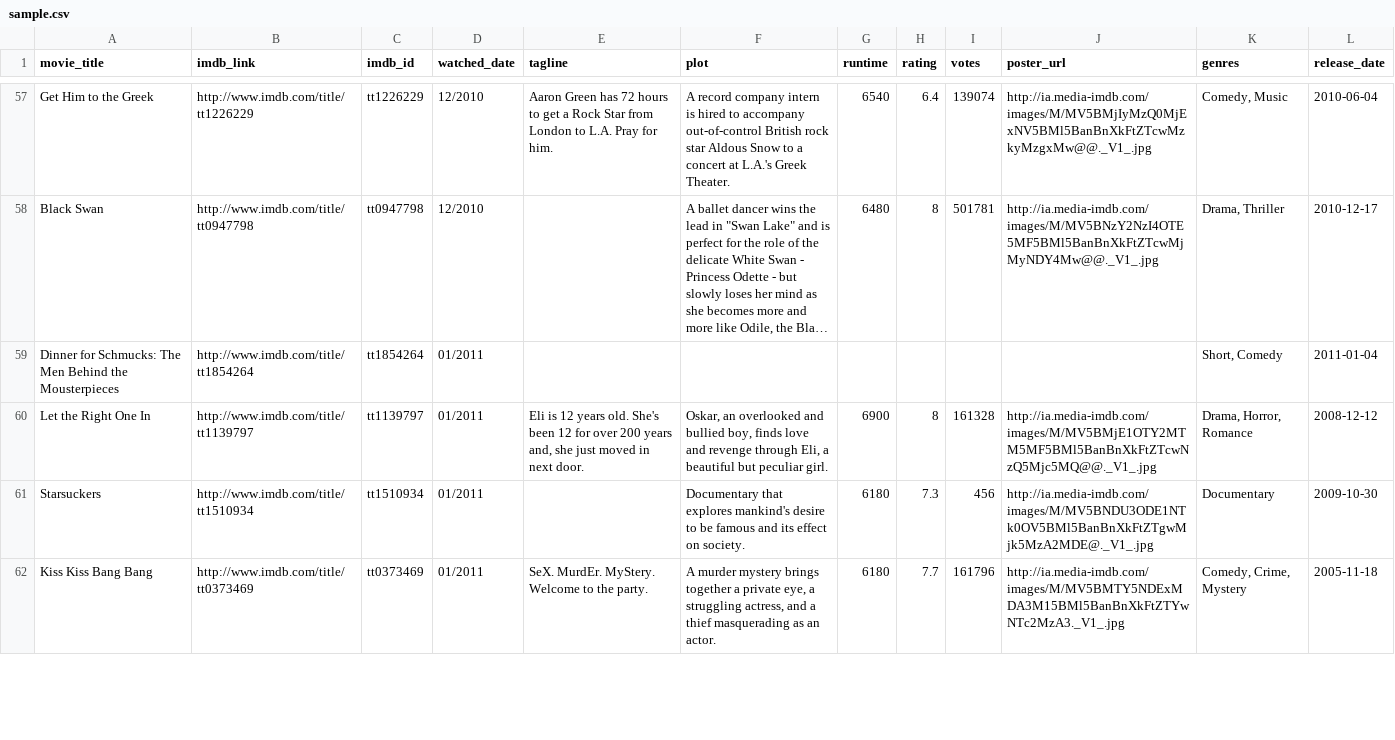
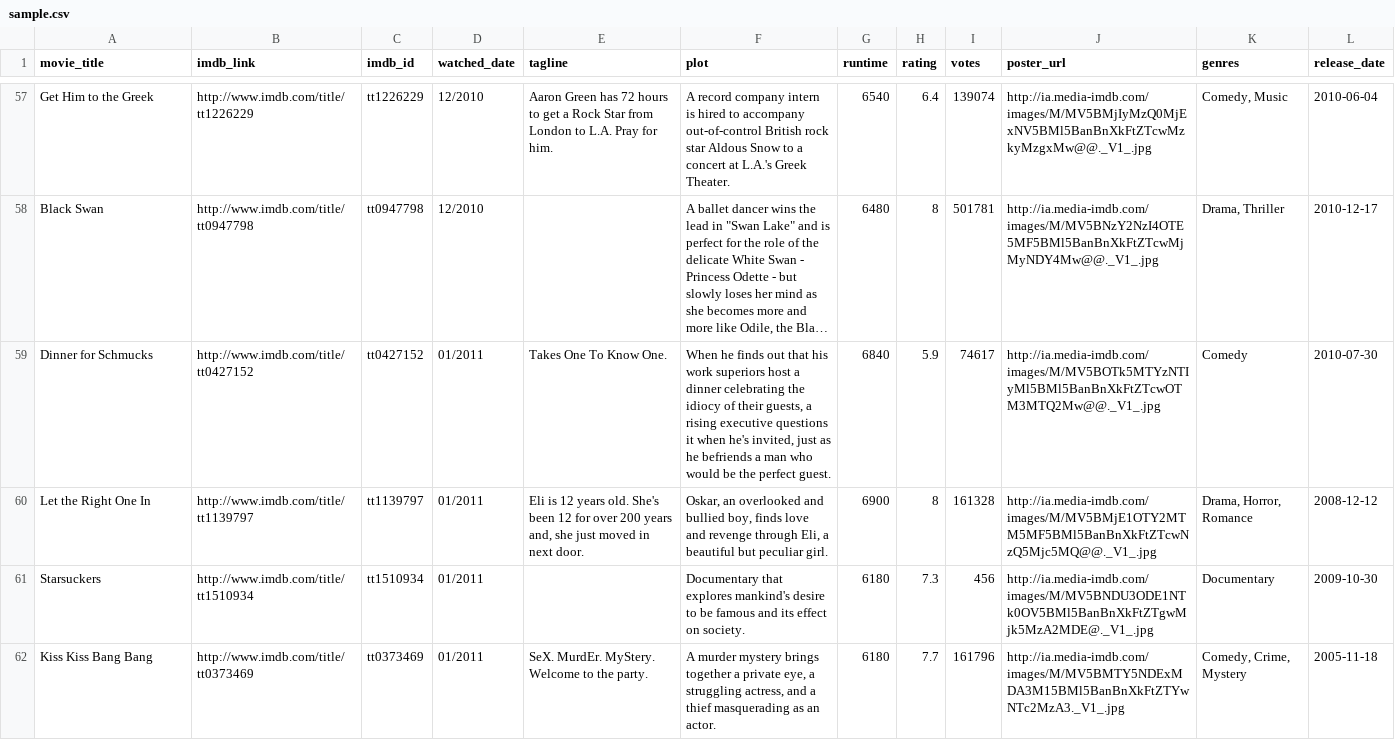
Before and after one commit to jermspeaks/Personal-Media-Project, a CSV file: sample.csv, drawn as a sheet; only a part is shown, gaps mark what is left out; long unchanged cells end in …; removed rows and columns are numbered as before the commit, all else as after; the diff names each change by its address in the sheet, - before the commit and + after, or states it on an @@ line.

Commit message:
schmucks

```diff
--- a/sample.csv
+++ b/sample.csv
-row 59: Dinner for Schmucks: The Men Behind the Mousterpieces | http://www.imdb.com/title/tt1854264 | tt1854264 | 01/2011 |  |  |  |  |  |  | Short, Comedy | 2011-01-04
+row 59: Dinner for Schmucks | http://www.imdb.com/title/tt0427152 | tt0427152 | 01/2011 | Takes One To Know One. | When he finds out that his work superiors host a dinner celebrating the idiocy of their guests, a rising executive questions it when he's invited, just as he befriends a man who would be the perfect guest. | 6840 | 5.9 | 74617 | http://ia.media-imdb.com/images/M/MV5BOTk5MTYzNTIyMl5BMl5BanBnXkFtZTcwOTM3MTQ2Mw@@._V1_.jpg | Comedy | 2010-07-30
```
Also changed, not shown: 1 other file.
